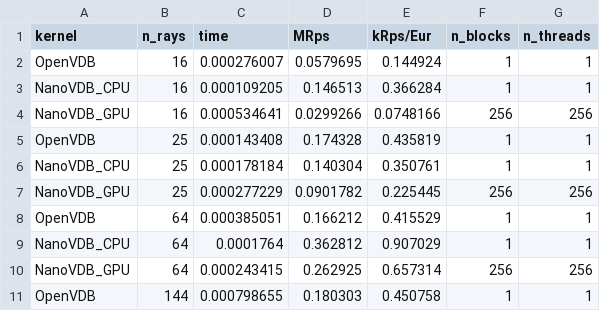
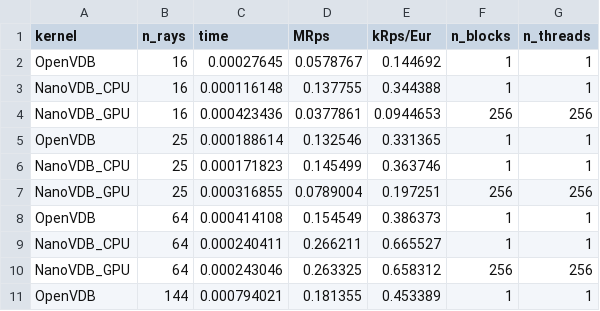
Before and after one commit to hitimr/SelectedTopicsCompElectronics, a CSV file: data/results.csv, drawn as a sheet; only a part is shown; the diff covers the shown part only.

```diff
--- a/data/results.csv
+++ b/data/results.csv
@@ -1,11 +1,11 @@
 kernel;n_rays;time;MRps;kRps/Eur;n_blocks;n_threads
-OpenVDB;16;0.000276007;0.0579695;0.144924;1;1
-NanoVDB_CPU;16;0.000109205;0.146513;0.366284;1;1
-NanoVDB_GPU;16;0.000534641;0.0299266;0.0748166;256;256
-OpenVDB;25;0.000143408;0.174328;0.435819;1;1
-NanoVDB_CPU;25;0.000178184;0.140304;0.350761;1;1
-NanoVDB_GPU;25;0.000277229;0.0901782;0.225445;256;256
-OpenVDB;64;0.000385051;0.166212;0.415529;1;1
-NanoVDB_CPU;64;0.0001764;0.362812;0.907029;1;1
-NanoVDB_GPU;64;0.000243415;0.262925;0.657314;256;256
-OpenVDB;144;0.000798655;0.180303;0.450758;1;1
+OpenVDB;16;0.00027645;0.0578767;0.144692;1;1
+NanoVDB_CPU;16;0.000116148;0.137755;0.344388;1;1
+NanoVDB_GPU;16;0.000423436;0.0377861;0.0944653;256;256
+OpenVDB;25;0.000188614;0.132546;0.331365;1;1
+NanoVDB_CPU;25;0.000171823;0.145499;0.363746;1;1
+NanoVDB_GPU;25;0.000316855;0.0789004;0.197251;256;256
+OpenVDB;64;0.000414108;0.154549;0.386373;1;1
+NanoVDB_CPU;64;0.000240411;0.266211;0.665527;1;1
+NanoVDB_GPU;64;0.000243046;0.263325;0.658312;256;256
+OpenVDB;144;0.000794021;0.181355;0.453389;1;1
```
Also changed, not shown: 3 removed rows and 78 edited cells elsewhere in this file, 3 other files.
